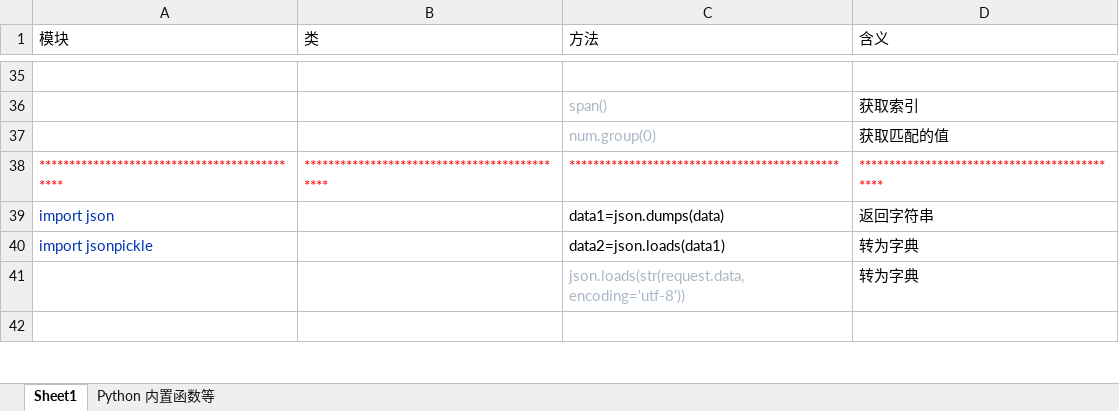
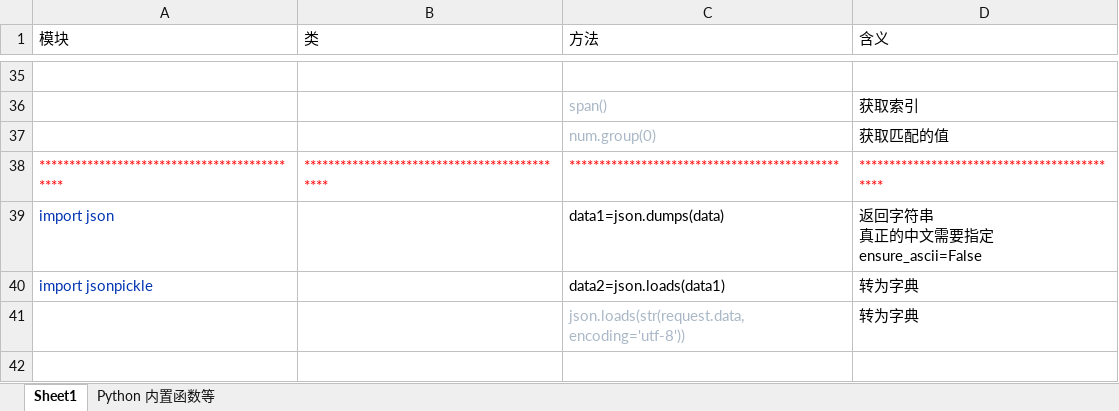
Before and after one commit to hanf666666/material, an Excel workbook: pythonweb相关模块.xlsx, sheet Sheet1, drawn as a sheet; only a part is shown, gaps mark what is left out; values as stored, in another font and other column widths than the file's, no borders; ↵ is a line break in a cell; the diff names each change by its address in the sheet, - before the commit and + after, or states it on an @@ line.

```diff
--- a/pythonweb相关模块.xlsx (sheet Sheet1)
+++ b/pythonweb相关模块.xlsx (sheet Sheet1)
-D39 (含义): 返回字符串
+D39 (含义): 返回字符串 ↵ 真正的中文需要指定ensure_ascii=False
```
Also changed, not shown: sheet Python 内置函数等, 15 other files.
